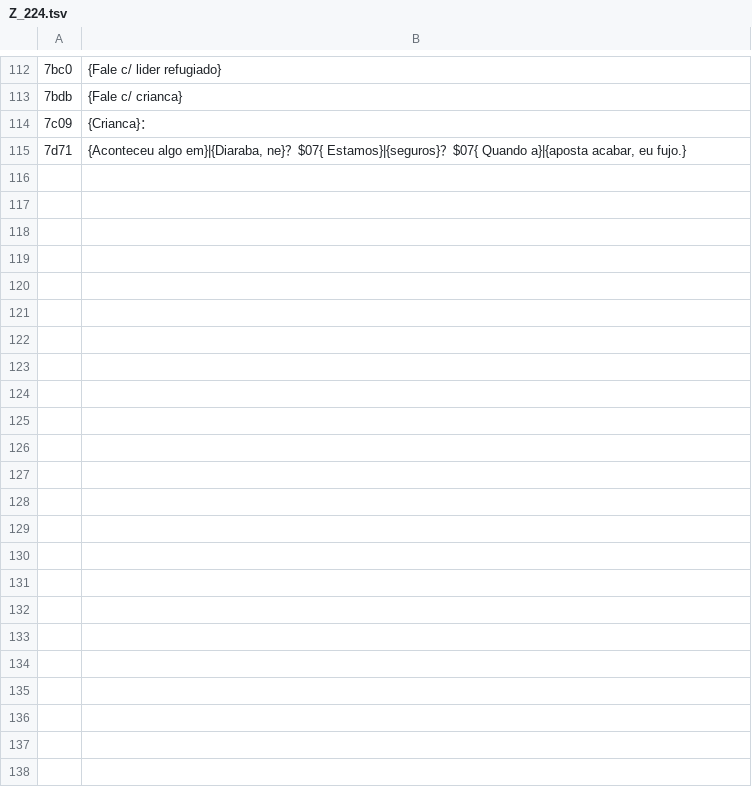
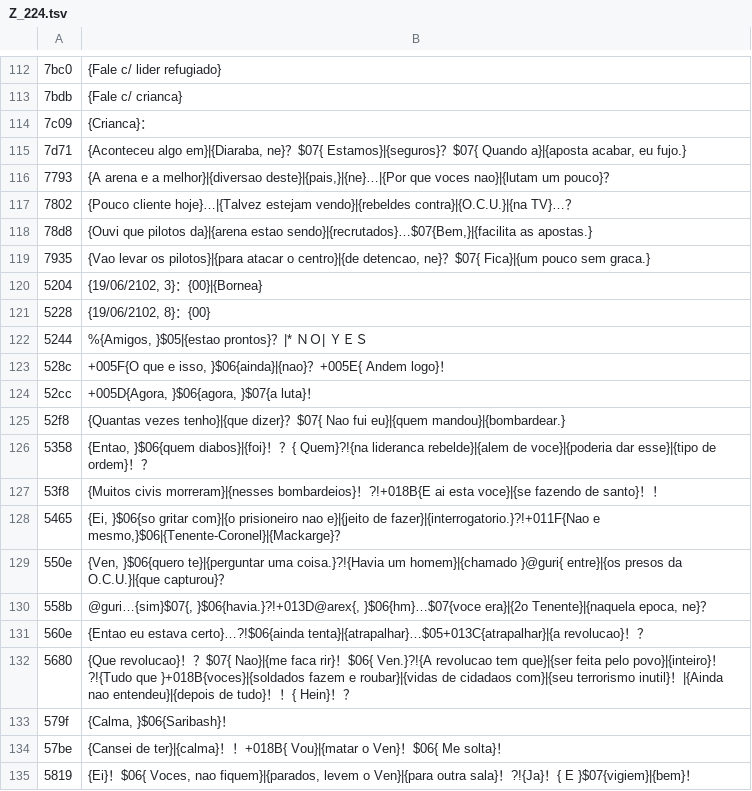
Before and after one commit to Kyllemn/PS2TVCRT, a TSV file: frontmission2-trad/pt/Z_224.tsv, drawn as a sheet; only a part is shown, gaps mark what is left out; the diff covers the shown part only.

```diff
--- a/frontmission2-trad/pt/Z_224.tsv
+++ b/frontmission2-trad/pt/Z_224.tsv
@@ -115 +115,21 @@
 7d71	{Aconteceu algo em}|{Diaraba, ne}？$07{ Estamos}|{seguros}？$07{ Quando a}|{aposta acabar, eu fujo.}
+7793	{A arena e a melhor}|{diversao deste}|{pais,}|{ne}…|{Por que voces nao}|{lutam um pouco}？
+7802	{Pouco cliente hoje}…|{Talvez estejam vendo}|{rebeldes contra}|{O.C.U.}|{na TV}…？
+78d8	{Ouvi que pilotos da}|{arena estao sendo}|{recrutados}…$07{Bem,}|{facilita as apostas.}
+7935	{Vao levar os pilotos}|{para atacar o centro}|{de detencao, ne}？$07{ Fica}|{um pouco sem graca.}
+5204	{19/06/2102, 3}：{00}|{Bornea}
+5228	{19/06/2102, 8}：{00}
+5244	%{Amigos, }$05|{estao prontos}？|*　ＮＯ|　ＹＥＳ
+528c	+005F{O que e isso, }$06{ainda}|{nao}？+005E{ Andem logo}！
+52cc	+005D{Agora, }$06{agora, }$07{a luta}！
+52f8	{Quantas vezes tenho}|{que dizer}？$07{ Nao fui eu}|{quem mandou}|{bombardear.}
+5358	{Entao, }$06{quem diabos}|{foi}！？{ Quem}?!{na lideranca rebelde}|{alem de voce}|{poderia dar esse}|{tipo de ordem}！？
+53f8	{Muitos civis morreram}|{nesses bombardeios}！?!+018B{E ai esta voce}|{se fazendo de santo}！！
+5465	{Ei, }$06{so gritar com}|{o prisioneiro nao e}|{jeito de fazer}|{interrogatorio.}?!+011F{Nao e mesmo,}$06|{Tenente-Coronel}|{Mackarge}？
+550e	{Ven, }$06{quero te}|{perguntar uma coisa.}?!{Havia um homem}|{chamado }@guri{ entre}|{os presos da O.C.U.}|{que capturou}？
+558b	@guri…{sim}$07{, }$06{havia.}?!+013D@arex{, }$06{hm}…$07{voce era}|{2o Tenente}|{naquela epoca, ne}？
+560e	{Entao eu estava certo}…?!$06{ainda tenta}|{atrapalhar}…$05+013C{atrapalhar}|{a revolucao}！？
+5680	{Que revolucao}！？$07{ Nao}|{me faca rir}！$06{ Ven.}?!{A revolucao tem que}|{ser feita pelo povo}|{inteiro}！?!{Tudo que }+018B{voces}|{soldados fazem e roubar}|{vidas de cidadaos com}|{seu terrorismo inutil}！|{Ainda nao entendeu}|{depois de tudo}！！{ Hein}！？
+579f	{Calma, }$06{Saribash}！
+57be	{Cansei de ter}|{calma}！！+018B{ Vou}|{matar o Ven}！$06{ Me solta}！
+5819	{Ei}！$06{ Voces, nao fiquem}|{parados, levem o Ven}|{para outra sala}！?!{Ja}！{ E }$07{vigiem}|{bem}！
```
Also changed, not shown: 51 added rows elsewhere in this file, frontmission2-trad/pt/Z_220.tsv, frontmission2-trad/pt/Z_222.tsv, 13 other files.
